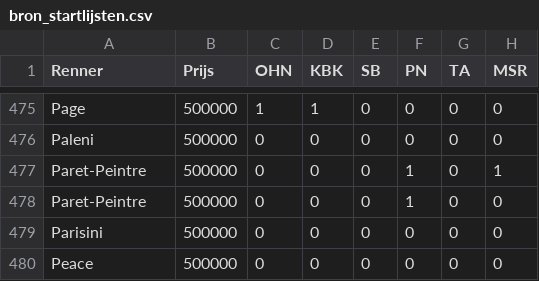
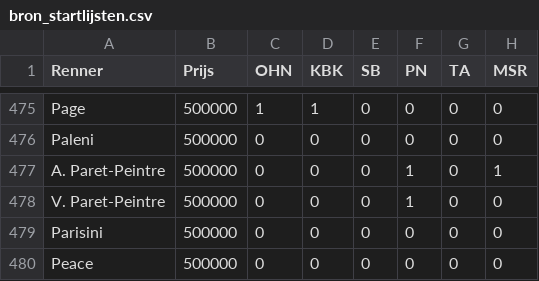
Before and after one commit to sander-pixel-boop/klassieker_app, a CSV file: bron_startlijsten.csv, drawn as a sheet; only a part is shown, gaps mark what is left out; the diff covers the shown part only; the diff names each change by its address in the sheet, - before the commit and + after, or states it on an @@ line.

Commit message:
Update bron_startlijsten.csv

```diff
--- a/bron_startlijsten.csv
+++ b/bron_startlijsten.csv
-A477 (Renner): Paret-Peintre
+A477 (Renner): A. Paret-Peintre
-A478 (Renner): Paret-Peintre
+A478 (Renner): V. Paret-Peintre
```
Also changed, not shown: 17 edited cells elsewhere in this file.
